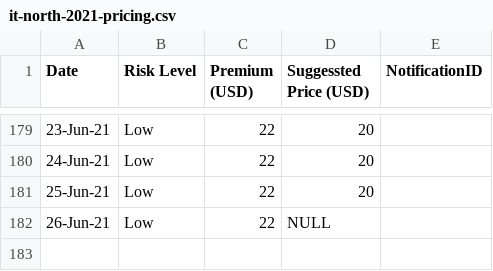
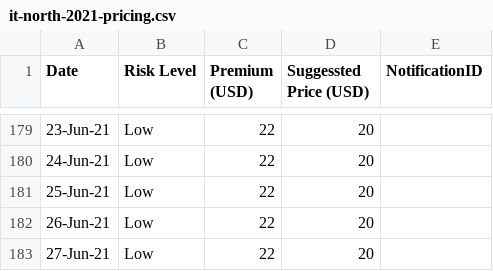
Before and after one commit to earling/it-north, a CSV file: it-north-2021-pricing.csv, drawn as a sheet; only a part is shown, gaps mark what is left out.

Commit message:
27-Jun-21,Low,22,20,

```diff
--- a/it-north-2021-pricing.csv
+++ b/it-north-2021-pricing.csv
@@ -181,2 +181,3 @@
 25-Jun-21,Low,22,20,
-26-Jun-21,Low,22,NULL,
+26-Jun-21,Low,22,20,
+27-Jun-21,Low,22,20,
```
